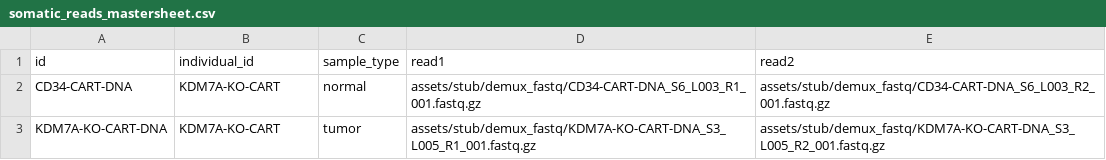
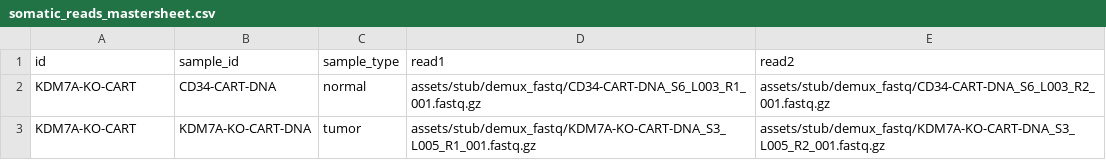
Before and after one commit to dhslab/dragenflow, a CSV file: assets/stub/somatic_reads_mastersheet.csv, drawn as a sheet.

```diff
--- a/assets/stub/somatic_reads_mastersheet.csv
+++ b/assets/stub/somatic_reads_mastersheet.csv
@@ -1,3 +1,3 @@
-id,individual_id,sample_type,read1,read2
-CD34-CART-DNA,KDM7A-KO-CART,normal,assets/stub/demux_fastq/CD34-CART-DNA_S6_L003_R1_001.fastq.gz,assets/stub/demux_fastq/CD34-CART-DNA_S6_L003_R2_001.fastq.gz
-KDM7A-KO-CART-DNA,KDM7A-KO-CART,tumor,assets/stub/demux_fastq/KDM7A-KO-CART-DNA_S3_L005_R1_001.fastq.gz,assets/stub/demux_fastq/KDM7A-KO-CART-DNA_S3_L005_R2_001.fastq.gz
+id,sample_id,sample_type,read1,read2
+KDM7A-KO-CART,CD34-CART-DNA,normal,assets/stub/demux_fastq/CD34-CART-DNA_S6_L003_R1_001.fastq.gz,assets/stub/demux_fastq/CD34-CART-DNA_S6_L003_R2_001.fastq.gz
+KDM7A-KO-CART,KDM7A-KO-CART-DNA,tumor,assets/stub/demux_fastq/KDM7A-KO-CART-DNA_S3_L005_R1_001.fastq.gz,assets/stub/demux_fastq/KDM7A-KO-CART-DNA_S3_L005_R2_001.fastq.gz
```
Also changed, not shown: assets/stub/somatic_samplemap_mastersheet.csv, 5 other files.
